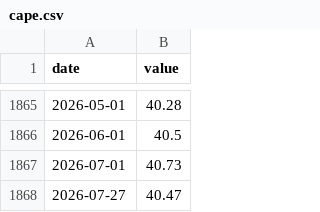
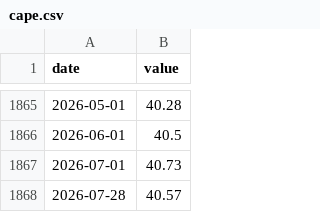
Before and after one commit to vadkurylo/stock-bubble-index, a CSV file: data/cape.csv, drawn as a sheet; only a part is shown, gaps mark what is left out.

```diff
--- a/data/cape.csv
+++ b/data/cape.csv
@@ -1867,2 +1867,2 @@ date,value
 2026-07-01,40.73
-2026-07-27,40.47
+2026-07-28,40.57
```
Also changed, not shown: data/pe.csv, data/ps.csv, 2 other files.
